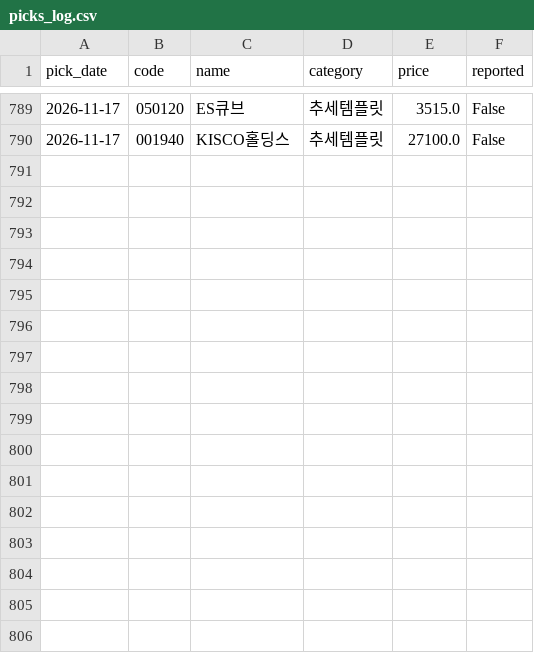
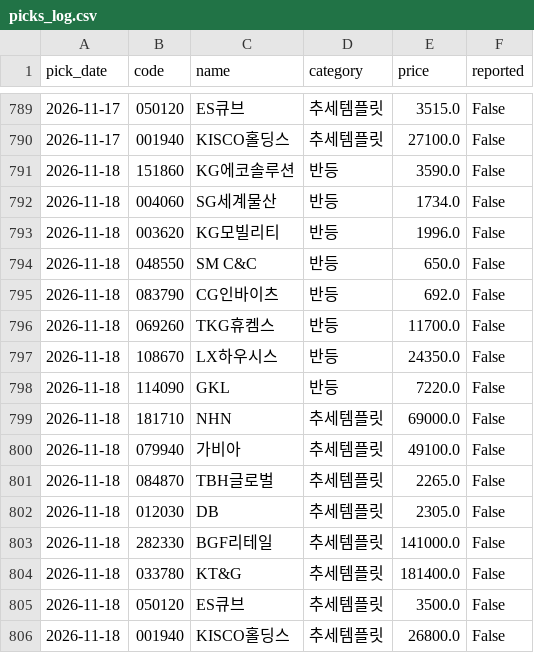
Before and after one commit to Kay2143/trading-strategy, a CSV file: picks_log.csv, drawn as a sheet; only a part is shown, gaps mark what is left out.

```diff
--- a/picks_log.csv
+++ b/picks_log.csv
@@ -790 +790,17 @@
 2026-11-17,001940,KISCO홀딩스,추세템플릿,27100.0,False
+2026-11-18,151860,KG에코솔루션,반등,3590.0,False
+2026-11-18,004060,SG세계물산,반등,1734.0,False
+2026-11-18,003620,KG모빌리티,반등,1996.0,False
+2026-11-18,048550,SM C&C,반등,650.0,False
+2026-11-18,083790,CG인바이츠,반등,692.0,False
+2026-11-18,069260,TKG휴켐스,반등,11700.0,False
+2026-11-18,108670,LX하우시스,반등,24350.0,False
+2026-11-18,114090,GKL,반등,7220.0,False
+2026-11-18,181710,NHN,추세템플릿,69000.0,False
+2026-11-18,079940,가비아,추세템플릿,49100.0,False
+2026-11-18,084870,TBH글로벌,추세템플릿,2265.0,False
+2026-11-18,012030,DB,추세템플릿,2305.0,False
+2026-11-18,282330,BGF리테일,추세템플릿,141000.0,False
+2026-11-18,033780,KT&G,추세템플릿,181400.0,False
+2026-11-18,050120,ES큐브,추세템플릿,3500.0,False
+2026-11-18,001940,KISCO홀딩스,추세템플릿,26800.0,False
```
